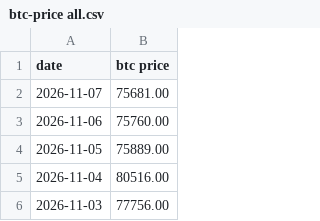
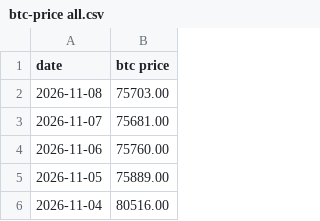
Before and after one commit to lovexw/btchao-mono, a CSV file: sites/ahr-dca/btc-price all.csv, drawn as a sheet; only a part is shown; the shorter side is filled out with more unchanged rows; the diff names each change by its address in the sheet, - before the commit and + after, or states it on an @@ line.

```diff
--- a/sites/ahr-dca/btc-price all.csv
+++ b/sites/ahr-dca/btc-price all.csv
+row 2: 2026-11-08 | 75703.00
```
Also changed, not shown: 1 other file.
